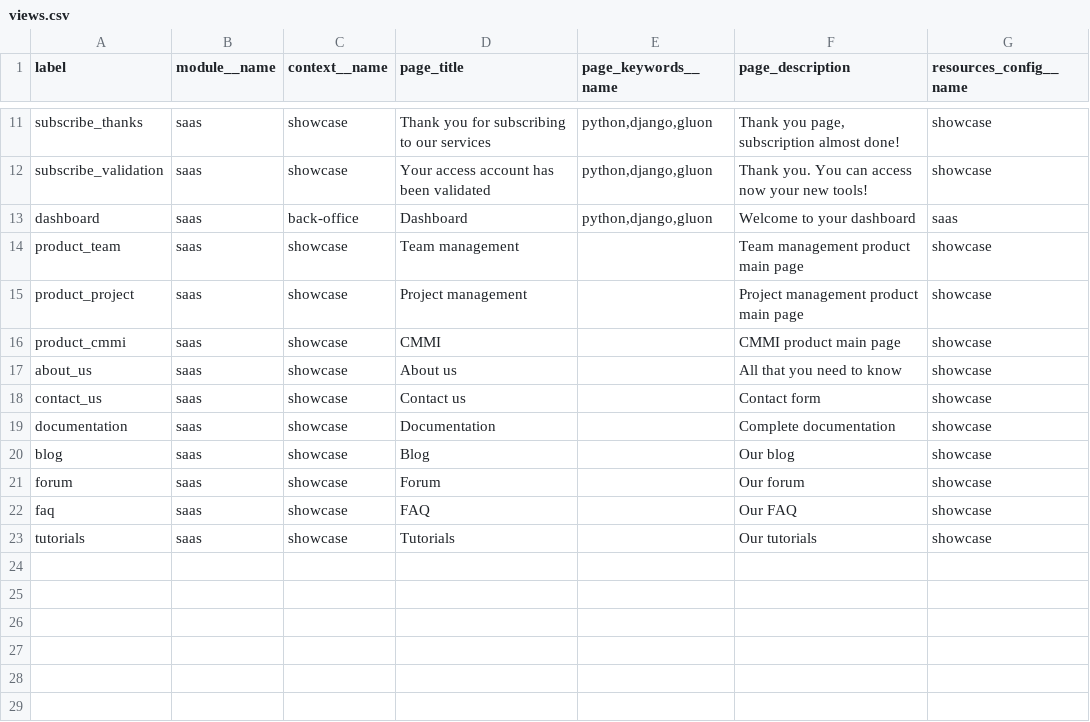
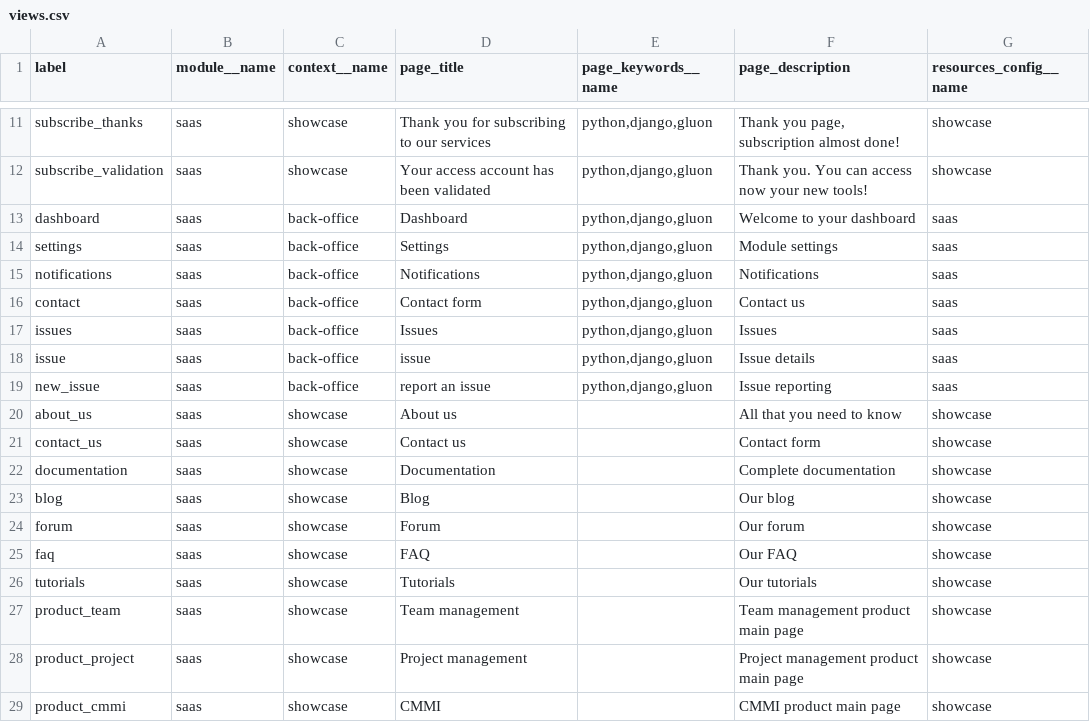
Before and after one commit to inspyration/django-gluon, a CSV file: gluon/saas/imports/views.csv, drawn as a sheet; only a part is shown, gaps mark what is left out.

```diff
--- a/gluon/saas/imports/views.csv
+++ b/gluon/saas/imports/views.csv
@@ -13,5 +13,8 @@
 "dashboard","saas","back-office","Dashboard","python,django,gluon","Welcome to your dashboard","saas"
-"product_team","saas","showcase","Team management","","Team management product main page","showcase"
-"product_project","saas","showcase","Project management","","Project management product main page","showcase"
-"product_cmmi","saas","showcase","CMMI","","CMMI product main page","showcase"
+"settings","saas","back-office","Settings","python,django,gluon","Module settings","saas"
+"notifications","saas","back-office","Notifications","python,django,gluon","Notifications","saas"
+"contact","saas","back-office","Contact form","python,django,gluon","Contact us","saas"
+"issues","saas","back-office","Issues","python,django,gluon","Issues","saas"
+"issue","saas","back-office","issue","python,django,gluon","Issue details","saas"
+"new_issue","saas","back-office","report an issue","python,django,gluon","Issue reporting","saas"
 "about_us","saas","showcase","About us","","All that you need to know","showcase"
@@ -23 +26,4 @@
 "tutorials","saas","showcase","Tutorials","","Our tutorials","showcase"
+"product_team","saas","showcase","Team management","","Team management product main page","showcase"
+"product_project","saas","showcase","Project management","","Project management product main page","showcase"
+"product_cmmi","saas","showcase","CMMI","","CMMI product main page","showcase"
```
Also changed, not shown: 3 other files.
